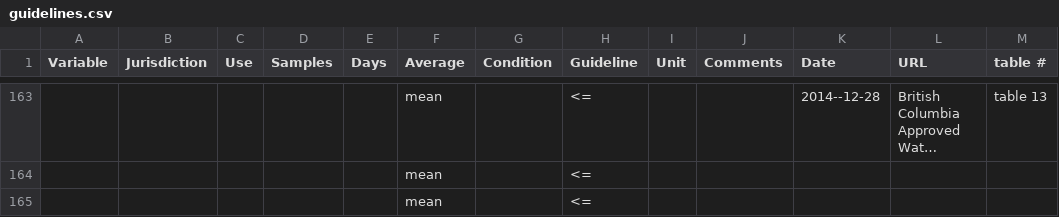
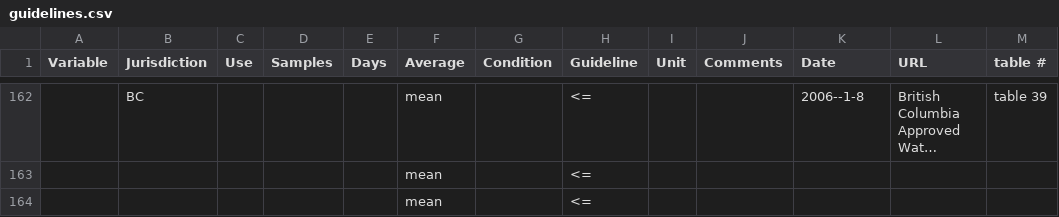
Before and after one commit to bcgov/wqbc, a CSV file: data-raw/guidelines.csv, drawn as a sheet; only a part is shown, gaps mark what is left out; long unchanged cells end in …; addresses are those after the commit; the diff covers the shown part only; the diff names each change by its address in the sheet, - before the commit and + after, or states it on an @@ line.

Commit message:
-- changed the date into 2006--1-8 for document

```diff
--- a/data-raw/guidelines.csv
+++ b/data-raw/guidelines.csv
-B162 (Jurisdiction): (empty)
+B162 (Jurisdiction): BC
-K162 (Date): 2014--12-28
+K162 (Date): 2006--1-8
-M162 (table #): table 13
+M162 (table #): table 39
```
Also changed, not shown: 5 added rows, 6 removed rows and 54 edited cells elsewhere in this file, 1 other file.
